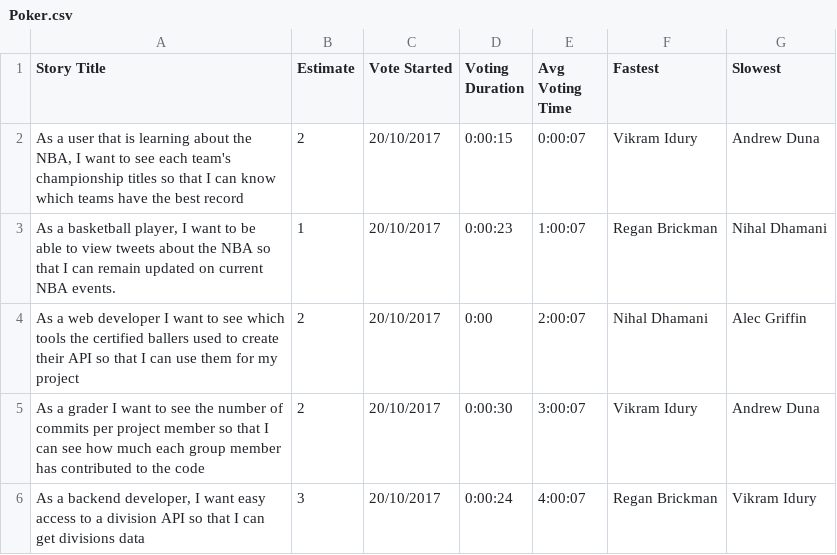
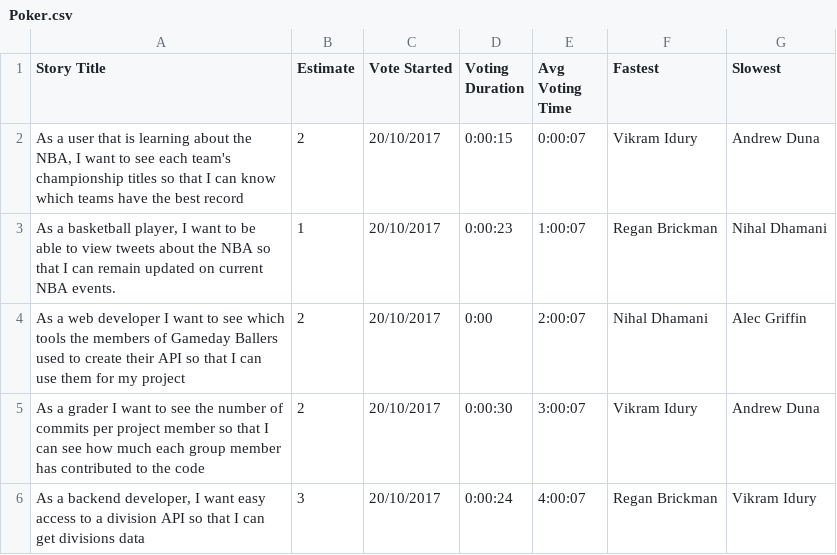
Before and after one commit to AlecGriffin/GameDayBallers, a CSV file: Poker.csv, drawn as a sheet; only a part is shown.

Commit message:
Updated poker.csv

```diff
--- a/Poker.csv
+++ b/Poker.csv
@@ -3,3 +3,3 @@ Story Title,Estimate,Vote Started,Voting Duration,Avg Voting Time,Fastest,Slowes
 "As a basketball player, I want to be able to view tweets about the NBA so that I can remain updated on current NBA events.",1,20/10/2017,0:00:23,1:00:07,Regan Brickman,Nihal Dhamani
-As a web developer I want to see which tools the certified ballers used to create their API so that I can use them for my project,2,20/10/2017,0:00,2:00:07,Nihal Dhamani,Alec Griffin
+As a web developer I want to see which tools the members of Gameday Ballers used to create their API so that I can use them for my project,2,20/10/2017,0:00,2:00:07,Nihal Dhamani,Alec Griffin
 As a grader I want to see the number of commits per project member so that I can see how much each group member has contributed to the code,2,20/10/2017,0:00:30,3:00:07,Vikram Idury,Andrew Duna
```
